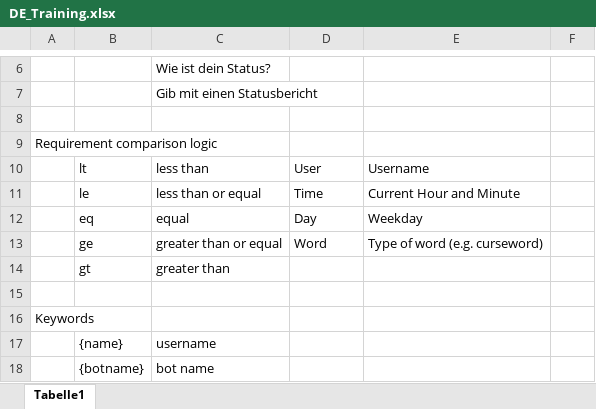
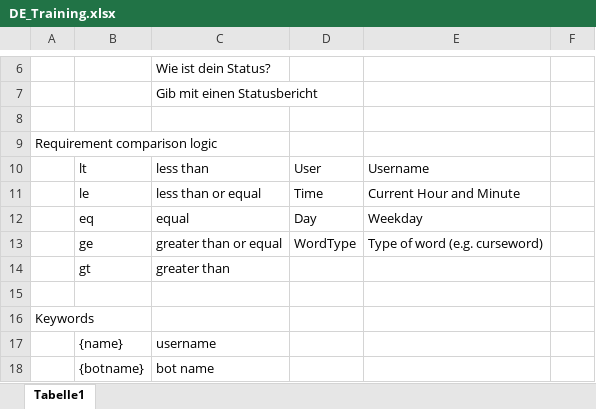
Before and after one commit to MaxMorgenstern/EmeraldAI, an Excel workbook: testing/aimlconverter/DE_Training.xlsx, sheet Tabelle1, drawn as a sheet; only a part is shown, gaps mark what is left out; values as stored, in another font and other column widths than the file's, no borders; conditional formats not drawn; the diff covers the shown part only; the diff names each change by its address in the sheet, - before the commit and + after, or states it on an @@ line.

```diff
--- a/testing/aimlconverter/DE_Training.xlsx (sheet Tabelle1)
+++ b/testing/aimlconverter/DE_Training.xlsx (sheet Tabelle1)
-D13: Word
+D13: WordType
```
Also changed, not shown: 14 added rows and 5 edited cells elsewhere in this sheet, 3 other files.
